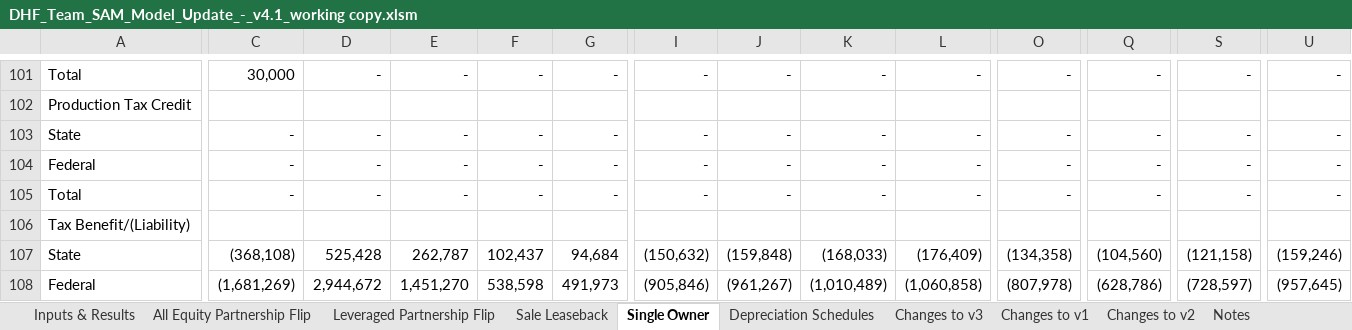
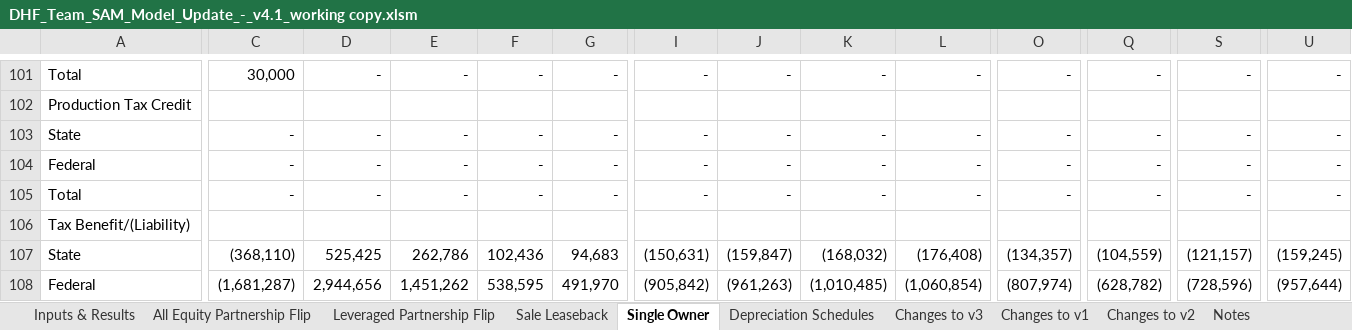
Before and after one commit to NREL/ssc, an Excel workbook: sscdev/deploy/validation/DHF_Team_SAM_Model_Update_-_v4.1_working copy.xlsm, sheet Single Owner, drawn as a sheet; only a part is shown, gaps mark what is left out; values as stored, in another font and other column widths than the file's, no borders; the diff covers the shown part only; the diff names each change by its address in the sheet, - before the commit and + after, or states it on an @@ line.

```diff
--- a/sscdev/deploy/validation/DHF_Team_SAM_Model_Update_-_v4.1_working copy.xlsm (sheet Single Owner)
+++ b/sscdev/deploy/validation/DHF_Team_SAM_Model_Update_-_v4.1_working copy.xlsm (sheet Single Owner)
-C107: (368,108)
+C107: (368,110)
-D107: 525,428
+D107: 525,425
-E107: 262,787
+E107: 262,786
-F107: 102,437
+F107: 102,436
-G107: 94,684
+G107: 94,683
-I107: (150,632)
+I107: (150,631)
-J107: (159,848)
+J107: (159,847)
-K107: (168,033)
+K107: (168,032)
-L107: (176,409)
+L107: (176,408)
-O107: (134,358)
+O107: (134,357)
-Q107: (104,560)
+Q107: (104,559)
-S107: (121,158)
+S107: (121,157)
-U107: (159,246)
+U107: (159,245)
-C108: (1,681,269)
+C108: (1,681,287)
-D108: 2,944,672
+D108: 2,944,656
-E108: 1,451,270
+E108: 1,451,262
-F108: 538,598
+F108: 538,595
-G108: 491,973
+G108: 491,970
-I108: (905,846)
+I108: (905,842)
-J108: (961,267)
+J108: (961,263)
-K108: (1,010,489)
+K108: (1,010,485)
-L108: (1,060,858)
+L108: (1,060,854)
-O108: (807,978)
+O108: (807,974)
-Q108: (628,786)
+Q108: (628,782)
-S108: (728,597)
+S108: (728,596)
-U108: (957,645)
+U108: (957,644)
```
Also changed, not shown: 3 added rows, 3 removed rows and 432 edited cells elsewhere in this sheet, sheet Leveraged Partnership Flip, sheet All Equity Partnership Flip, sheet Sale Leaseback, sheet Inputs & Results, 2 other files.
